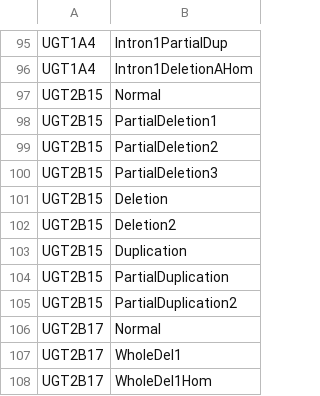
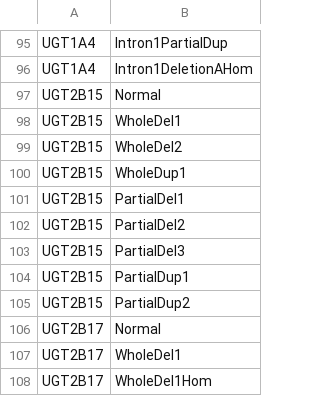
Before and after one commit to sbslee/pypgx, a CSV file: pypgx/api/data/cnv-table.csv, drawn as a sheet; only a part is shown, gaps mark what is left out.

```diff
--- a/pypgx/api/data/cnv-table.csv
+++ b/pypgx/api/data/cnv-table.csv
@@ -97,10 +97,10 @@ UGT1A4,Intron1DeletionAHom
 UGT2B15,Normal
-UGT2B15,PartialDeletion1
-UGT2B15,PartialDeletion2
-UGT2B15,PartialDeletion3
-UGT2B15,Deletion
-UGT2B15,Deletion2
-UGT2B15,Duplication
-UGT2B15,PartialDuplication
-UGT2B15,PartialDuplication2
+UGT2B15,WholeDel1
+UGT2B15,WholeDel2
+UGT2B15,WholeDup1
+UGT2B15,PartialDel1
+UGT2B15,PartialDel2
+UGT2B15,PartialDel3
+UGT2B15,PartialDup1
+UGT2B15,PartialDup2
 UGT2B17,Normal
```
Also changed, not shown: 3 other files.
